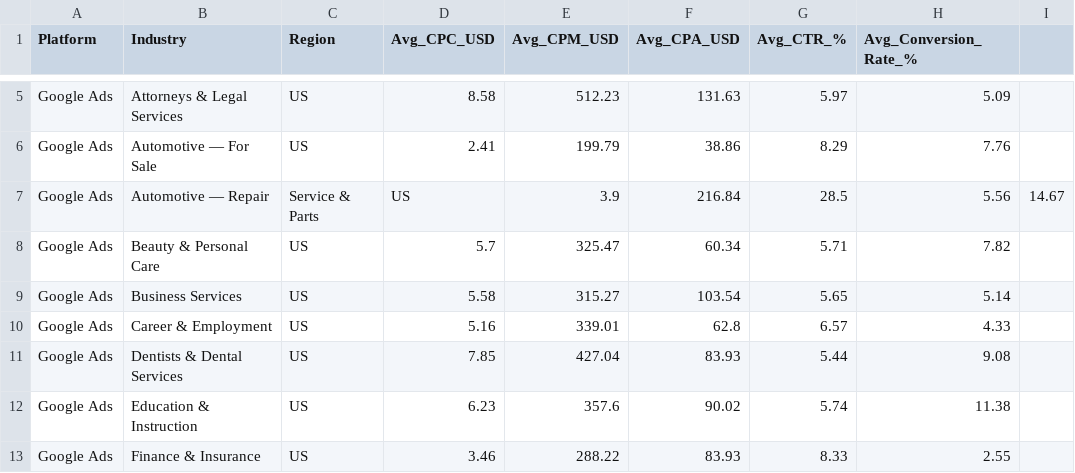
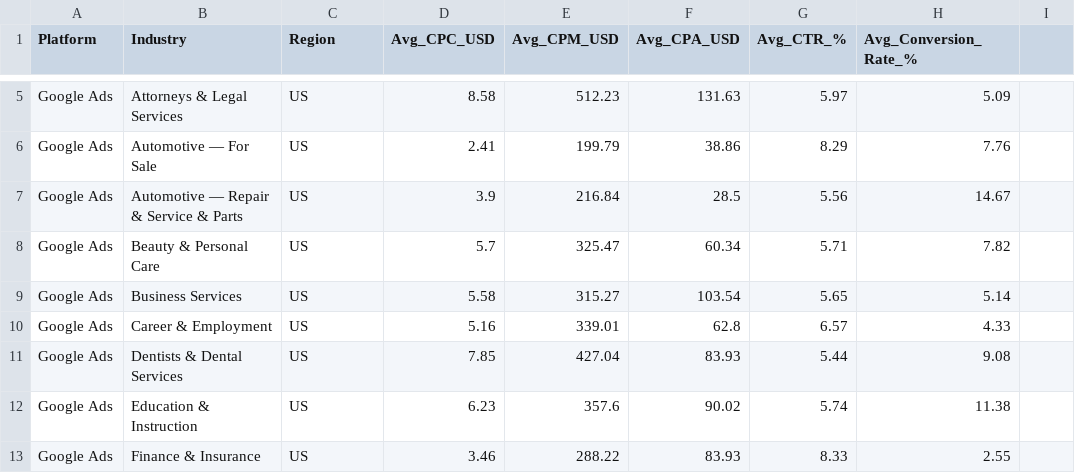
Before and after one commit to JarrettChen217/EECS-E6895-Big_Data_AI-MidTerm_Project, a CSV file: data/benchmarks/Google_Ads_2025_By_Industry.csv, drawn as a sheet; only a part is shown, gaps mark what is left out.

Commit message:
Update Google_Ads_2025_By_Industry.csv

```diff
--- a/data/benchmarks/Google_Ads_2025_By_Industry.csv
+++ b/data/benchmarks/Google_Ads_2025_By_Industry.csv
@@ -6,3 +6,3 @@ Google Ads,Attorneys & Legal Services,US,8.58,512.23,131.63,5.97,5.09
 Google Ads,Automotive — For Sale,US,2.41,199.79,38.86,8.29,7.76
-Google Ads,Automotive — Repair, Service & Parts,US,3.9,216.84,28.5,5.56,14.67
+Google Ads,Automotive — Repair & Service & Parts,US,3.9,216.84,28.5,5.56,14.67
 Google Ads,Beauty & Personal Care,US,5.7,325.47,60.34,5.71,7.82
```
